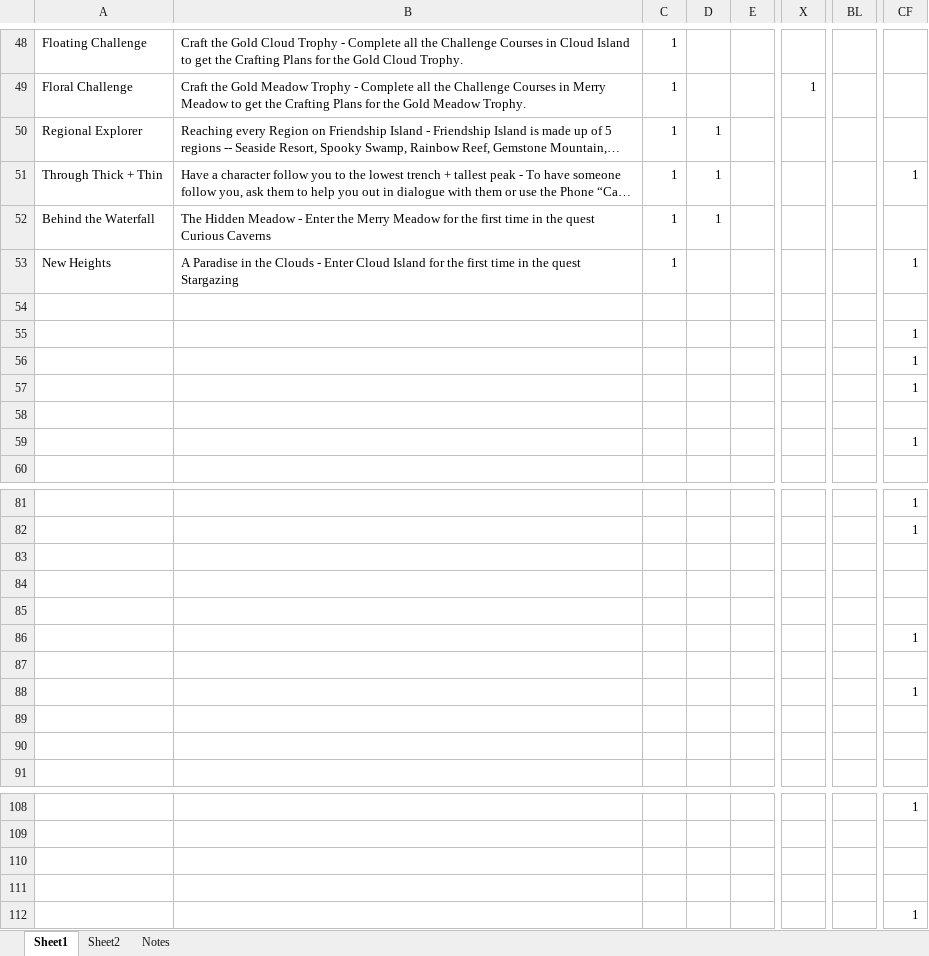
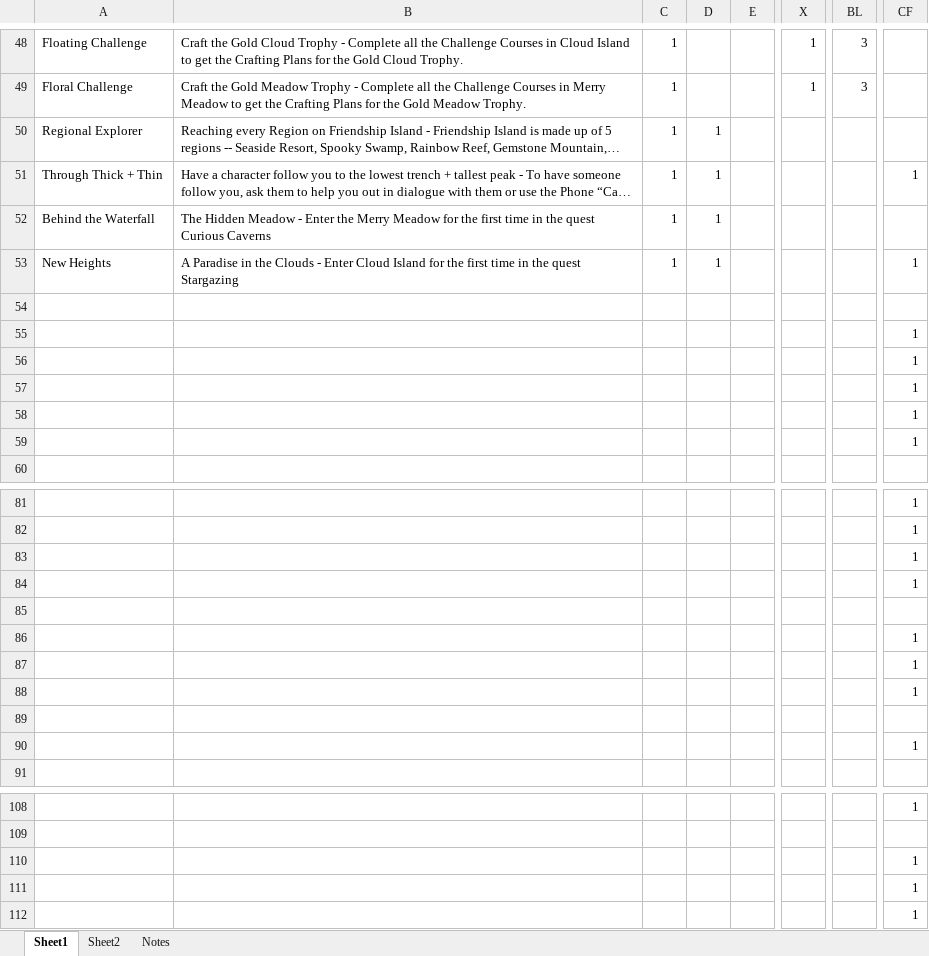
Before and after one commit to cngrindstaff/Achievement-Vault, an Excel workbook: public/games/hello-kitty-island-adventure/hello-kitty-island-adventure_data.xlsx, sheet Sheet1, drawn as a sheet; only a part is shown, gaps mark what is left out; long unchanged cells end in …; values as stored, in another font and other column widths than the file's, no cell formats; conditional formats not drawn; the diff covers the shown part only; the diff names each change by its address in the sheet, - before the commit and + after, or states it on an @@ line.

```diff
--- a/public/games/hello-kitty-island-adventure/hello-kitty-island-adventure_data.xlsx (sheet Sheet1)
+++ b/public/games/hello-kitty-island-adventure/hello-kitty-island-adventure_data.xlsx (sheet Sheet1)
-X48: (empty)
+X48: 1
-BL48:BL49: (empty)
+BL48:BL49: 3
-D53: (empty)
+D53: 1
-CF58: (empty)
+CF58: 1
-CF83:CF84: (empty)
+CF83:CF84: 1
-CF87: (empty)
+CF87: 1
-CF90: (empty)
+CF90: 1
-CF110:CF111: (empty)
+CF110:CF111: 1
```
Also changed, not shown: 105 edited cells elsewhere in this sheet, cell formats.
